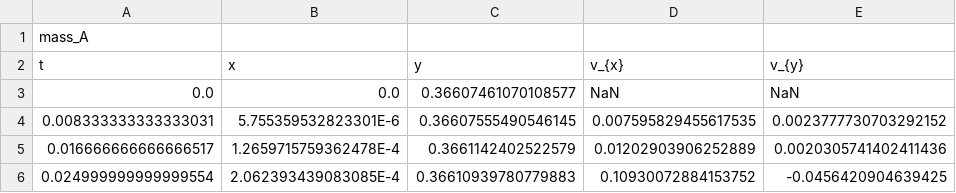
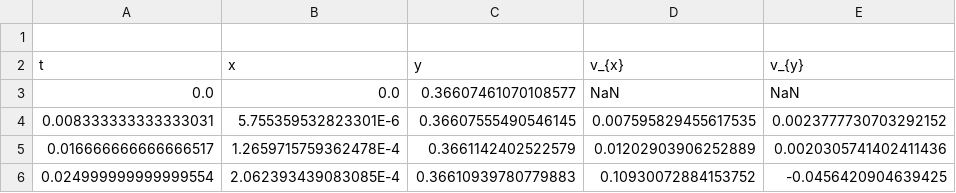
Before and after one commit to hbirketvedt/tfy4107-lab, a CSV file: data/trial_8.csv, drawn as a sheet; only a part is shown; the diff names each change by its address in the sheet, - before the commit and + after, or states it on an @@ line.

Commit message:
Update trial_8.csv

```diff
--- a/data/trial_8.csv
+++ b/data/trial_8.csv
-A1 (t): mass_A
+A1 (t): (empty)
```
